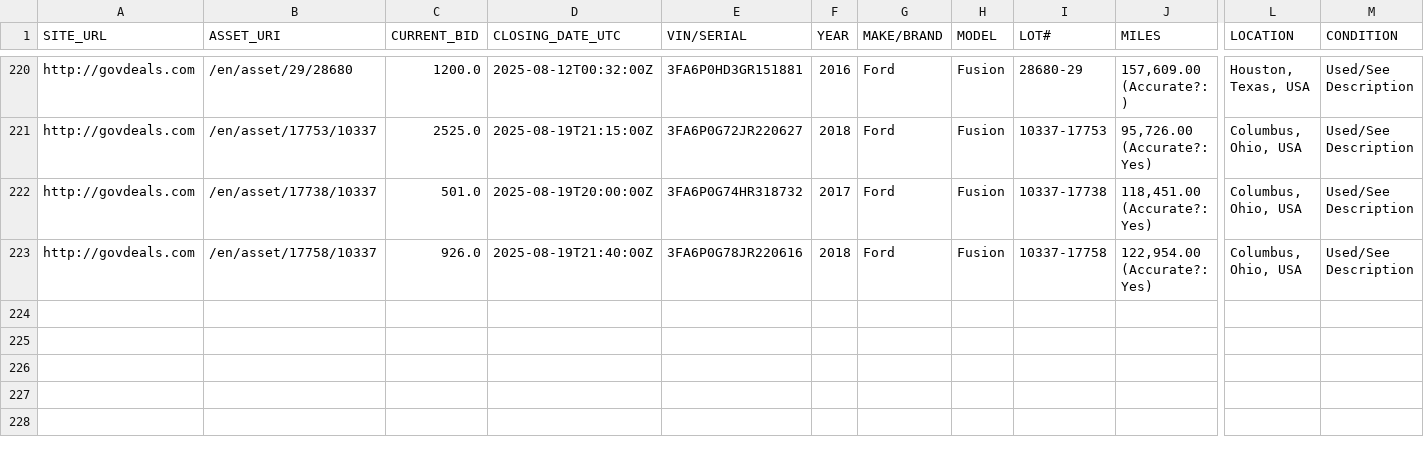
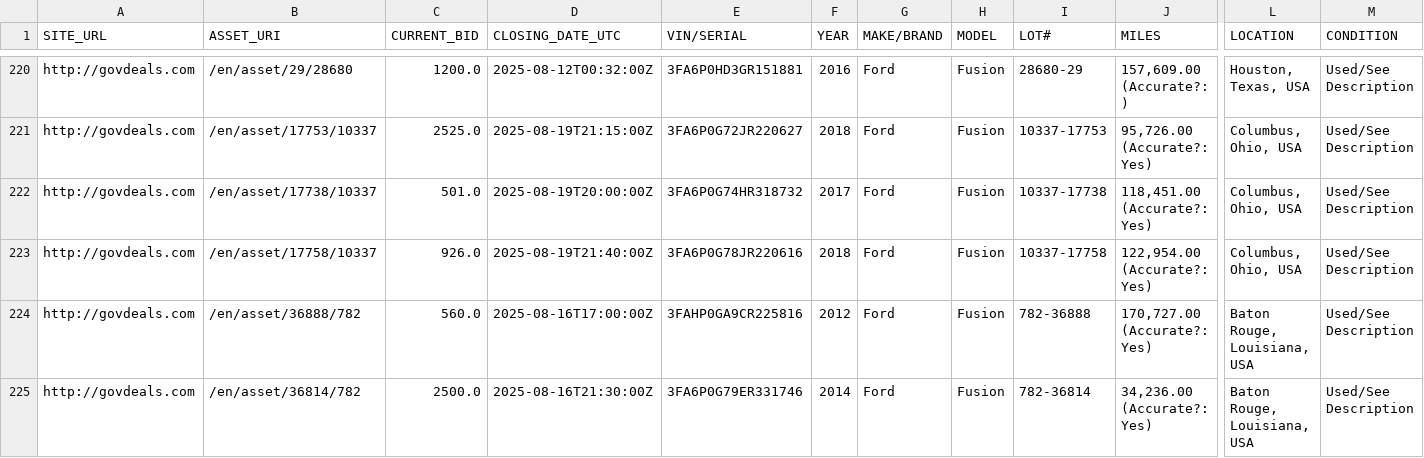
Before and after one commit to mark-toma/scrape-auction, a CSV file: ford-fusion.csv, drawn as a sheet; only a part is shown, gaps mark what is left out; rows hold the shown columns only; the diff names each change by its address in the sheet, - before the commit and + after, or states it on an @@ line.

```diff
--- a/ford-fusion.csv
+++ b/ford-fusion.csv
+row 224: http://govdeals.com | /en/asset/36888/782 | 560.0 | 2025-08-16T17:00:00Z | 3FAHP0GA9CR225816 | 2012 | Ford | Fusion | 782-36888 | 170,727.00 (Accurate?: Yes) | Baton Rouge, Louisiana, USA | Used/See Description
+row 225: http://govdeals.com | /en/asset/36814/782 | 2500.0 | 2025-08-16T21:30:00Z | 3FA6P0G79ER331746 | 2014 | Ford | Fusion | 782-36814 | 34,236.00 (Accurate?: Yes) | Baton Rouge, Louisiana, USA | Used/See Description
```
Also changed, not shown: dodge-charger.csv.
